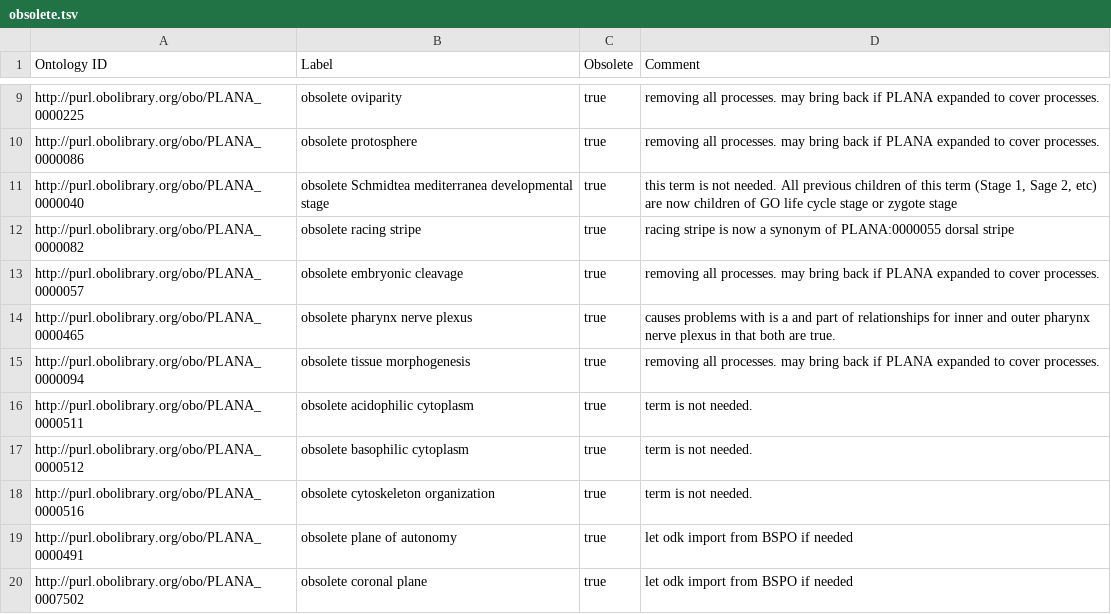
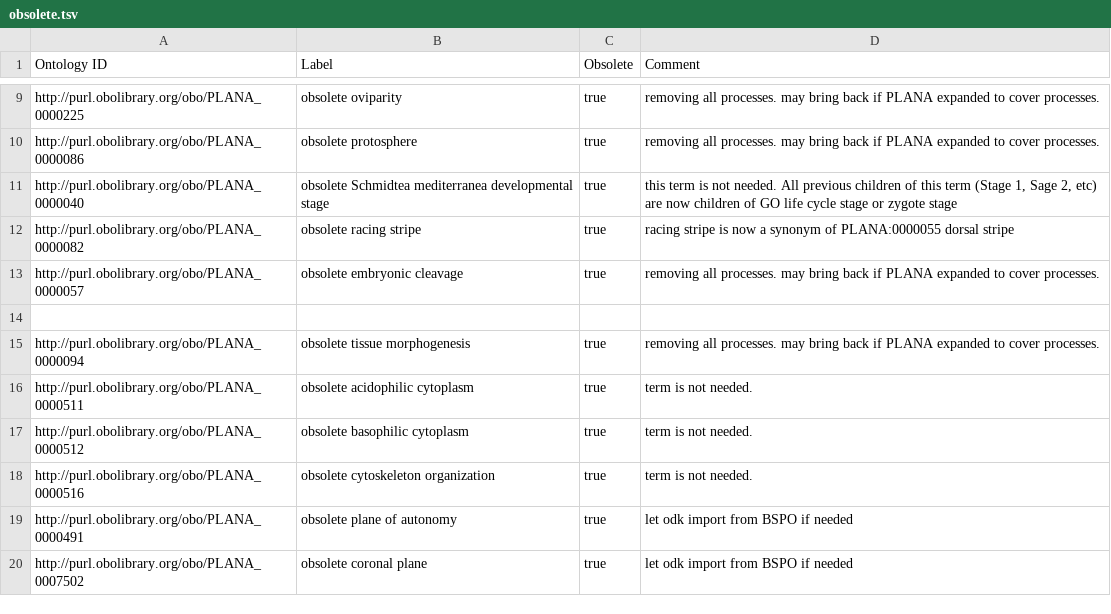
Before and after one commit to obophenotype/planaria-ontology, a TSV file: src/templates/obsolete.tsv, drawn as a sheet; only a part is shown, gaps mark what is left out.

```diff
--- a/src/templates/obsolete.tsv
+++ b/src/templates/obsolete.tsv
@@ -13,3 +13,3 @@ http://purl.obolibrary.org/obo/PLANA_0000082	obsolete racing stripe	true	racing
 http://purl.obolibrary.org/obo/PLANA_0000057	obsolete embryonic cleavage	true	removing all processes. may bring back if PLANA expanded to cover processes.
-http://purl.obolibrary.org/obo/PLANA_0000465	obsolete pharynx nerve plexus	true	causes problems with is a and part of relationships for inner and outer pharynx nerve plexus in that both are true.
+			
 http://purl.obolibrary.org/obo/PLANA_0000094	obsolete tissue morphogenesis	true	removing all processes. may bring back if PLANA expanded to cover processes.
```
Also changed, not shown: src/patterns/data/default/plana_terms_contained_in.tsv, src/patterns/data/default/plana_terms_develops_from.tsv, 29 other files.
